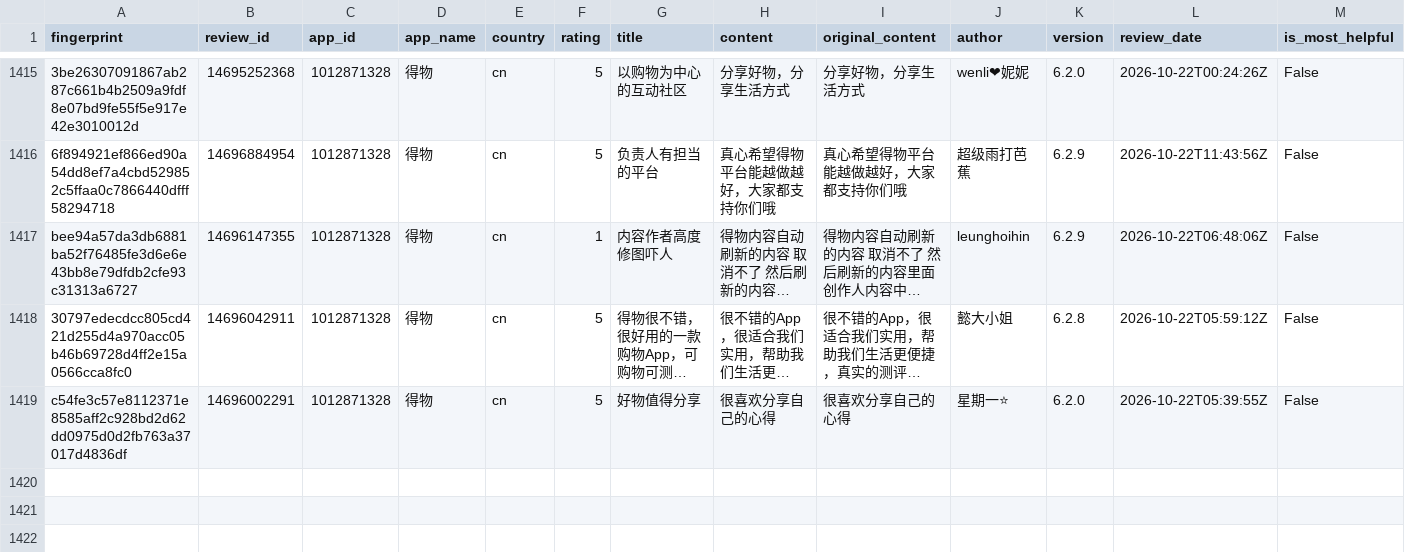
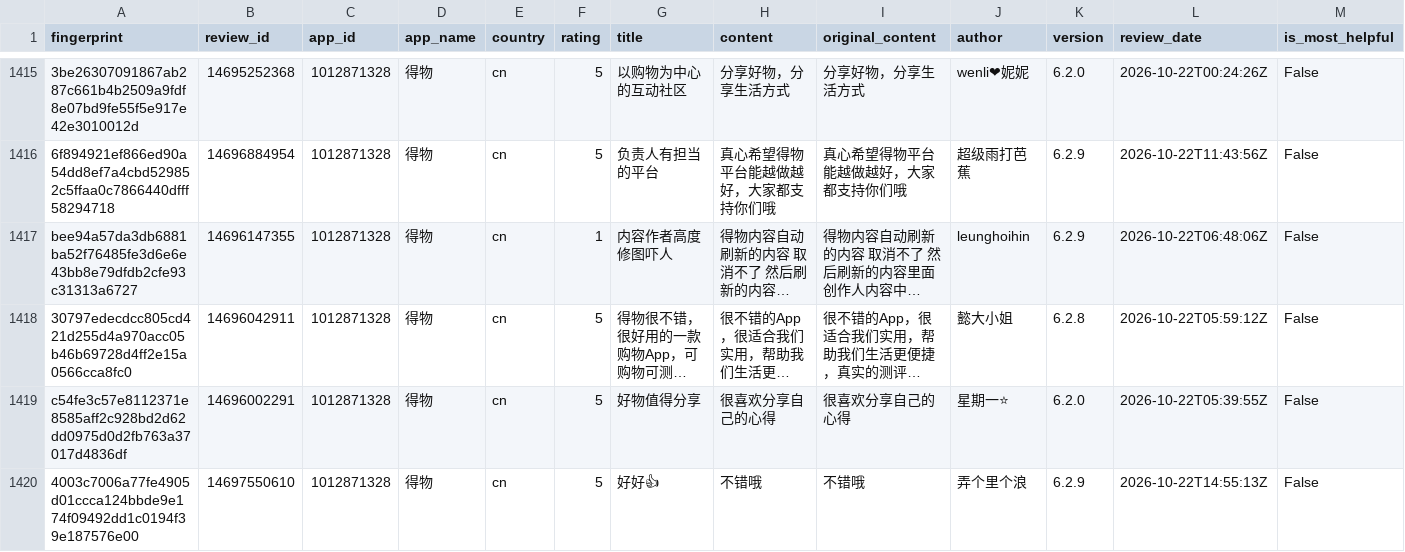
Before and after one commit to pickmiu/appstore-public-data, a CSV file: data/reviews_1012871328_得物_cn.csv, drawn as a sheet; only a part is shown, gaps mark what is left out; long unchanged cells end in …; rows hold the shown columns only; the diff names each change by its address in the sheet, - before the commit and + after, or states it on an @@ line.

```diff
--- a/data/reviews_1012871328_得物_cn.csv
+++ b/data/reviews_1012871328_得物_cn.csv
+row 1420: 4003c7006a77fe4905d01ccca124bbde9e174f09492dd1c0194f39e187576e00 | 14697550610 | 1012871328 | 得物 | cn | 5 | 好好👍 | 不错哦 | 不错哦 | 弄个里个浪 | 6.2.9 | 2026-10-22T14:55:13Z | False
```
Also changed, not shown: data/reviews_6794501026_Grok_Bot_us.csv, 5 other files.
